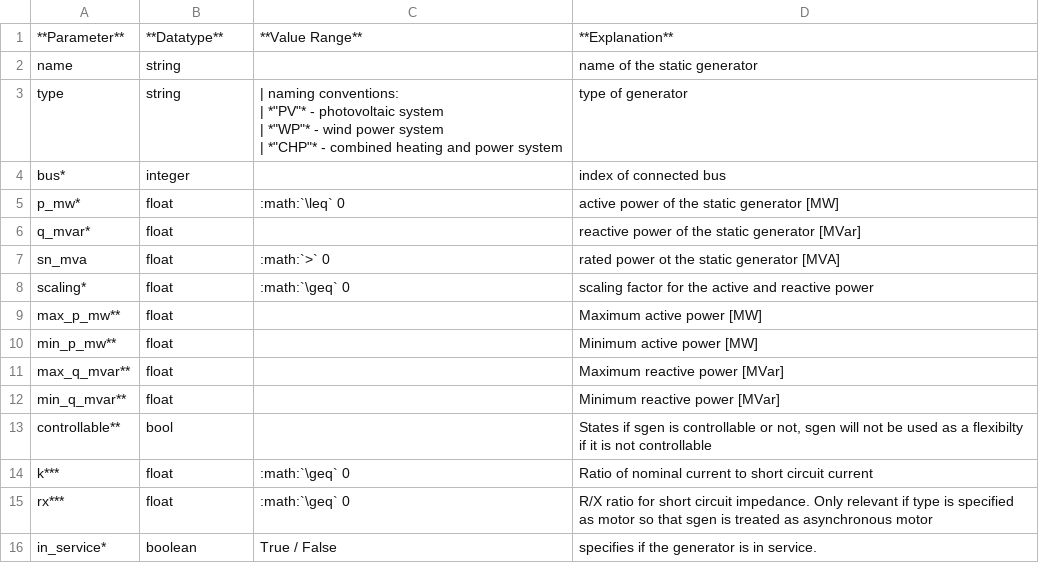
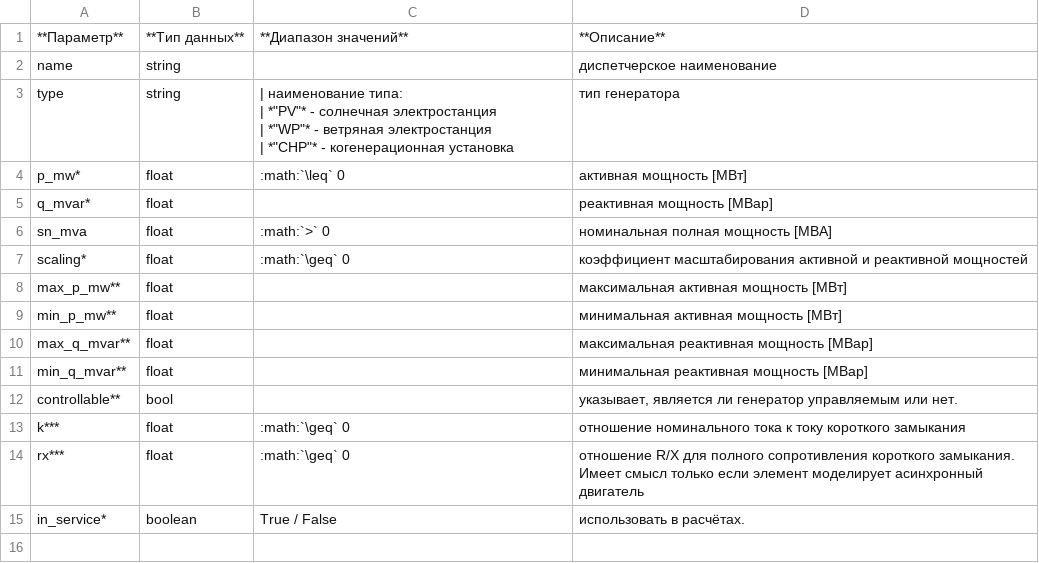
Before and after one commit to vicjan89/doctkz, a CSV file: docs/source/elements/sgen_par.csv, drawn as a sheet.

```diff
--- a/docs/source/elements/sgen_par.csv
+++ b/docs/source/elements/sgen_par.csv
@@ -1,19 +1,18 @@
-**Parameter**;**Datatype**;**Value Range**;**Explanation**
-name;string;;name of the static generator
-type;string;"| naming conventions:
-| *""PV""* - photovoltaic system
-| *""WP""* - wind power system
-| *""CHP""* - combined heating and power system";type of generator
-bus*;integer;;index of connected bus
-p_mw*;float;:math:`\leq` 0;active power of the static generator [MW]
-q_mvar*;float;;reactive power of the static generator [MVar]
-sn_mva;float;:math:`>` 0;rated power ot the static generator [MVA]
-scaling*;float;:math:`\geq` 0;scaling factor for the active and reactive power
-max_p_mw**;float;;Maximum active power [MW]
-min_p_mw**;float;;Minimum active power [MW]
-max_q_mvar**;float;;Maximum reactive power [MVar]
-min_q_mvar**;float;;Minimum reactive power [MVar]
-controllable**;bool;;States if sgen is controllable or not, sgen will not be used as a flexibilty if it is not controllable
-k***;float;:math:`\geq` 0;Ratio of nominal current to short circuit current
-rx***;float;:math:`\geq` 0;R/X ratio for short circuit impedance. Only relevant if type is specified as motor so that sgen is treated as asynchronous motor
-in_service*;boolean;True / False;specifies if the generator is in service.
+**Параметр**;**Тип данных**;**Диапазон значений**;**Описание**
+name;string;;диспетчерское наименование
+type;string;"| наименование типа:
+| *""PV""* - солнечная электростанция
+| *""WP""* - ветряная электростанция
+| *""CHP""* - когенерационная установка";тип генератора
+p_mw*;float;:math:`\leq` 0;активная мощность [МВт]
+q_mvar*;float;;реактивная мощность [МВар]
+sn_mva;float;:math:`>` 0;номинальная полная мощность [МВА]
+scaling*;float;:math:`\geq` 0;коэффициент масштабирования активной и реактивной мощностей
+max_p_mw**;float;;максимальная активная мощность [МВт]
+min_p_mw**;float;;минимальная активная мощность [МВт]
+max_q_mvar**;float;;максимальная реактивная мощность [МВар]
+min_q_mvar**;float;;минимальная реактивная мощность [МВар]
+controllable**;bool;;указывает, является ли генератор управляемым или нет.
+k***;float;:math:`\geq` 0;отношение номинального тока к току короткого замыкания
+rx***;float;:math:`\geq` 0;отношение R/X для полного сопротивления короткого замыкания. Имеет смысл только если элемент моделирует асинхронный двигатель
+in_service*;boolean;True / False;использовать в расчётах.
```
Also changed, not shown: docs/source/elements/impedance_par.csv, docs/source/elements/trafo3w_par.csv, 8 other files.
